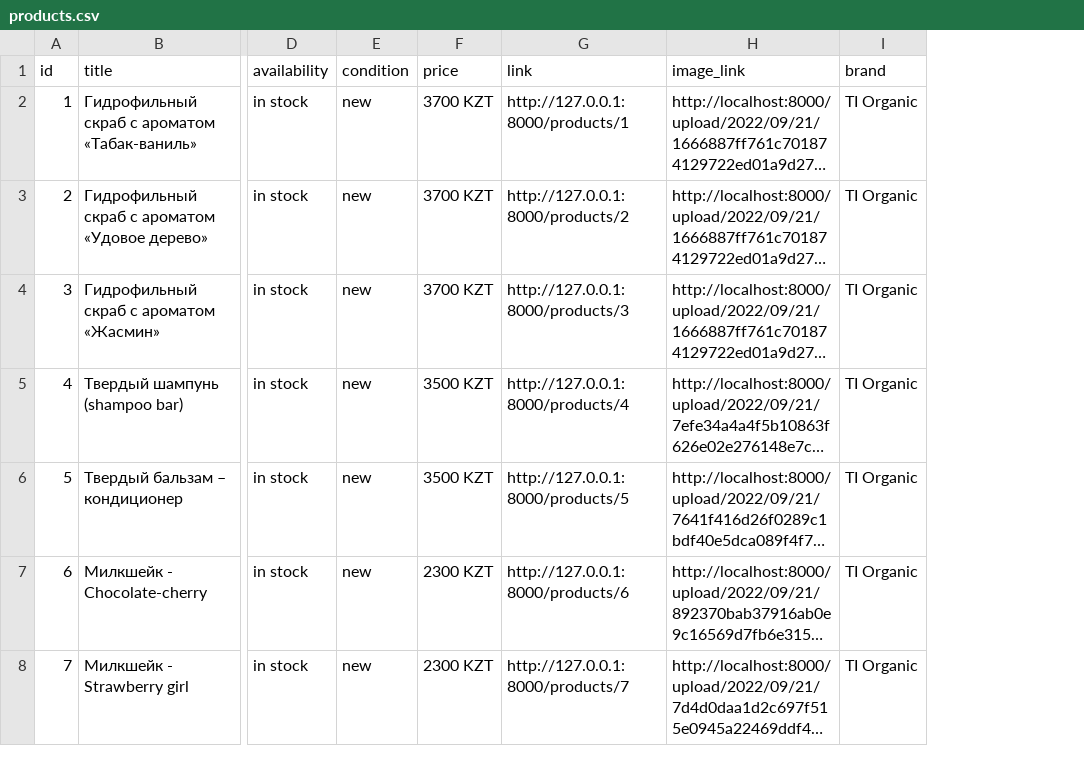
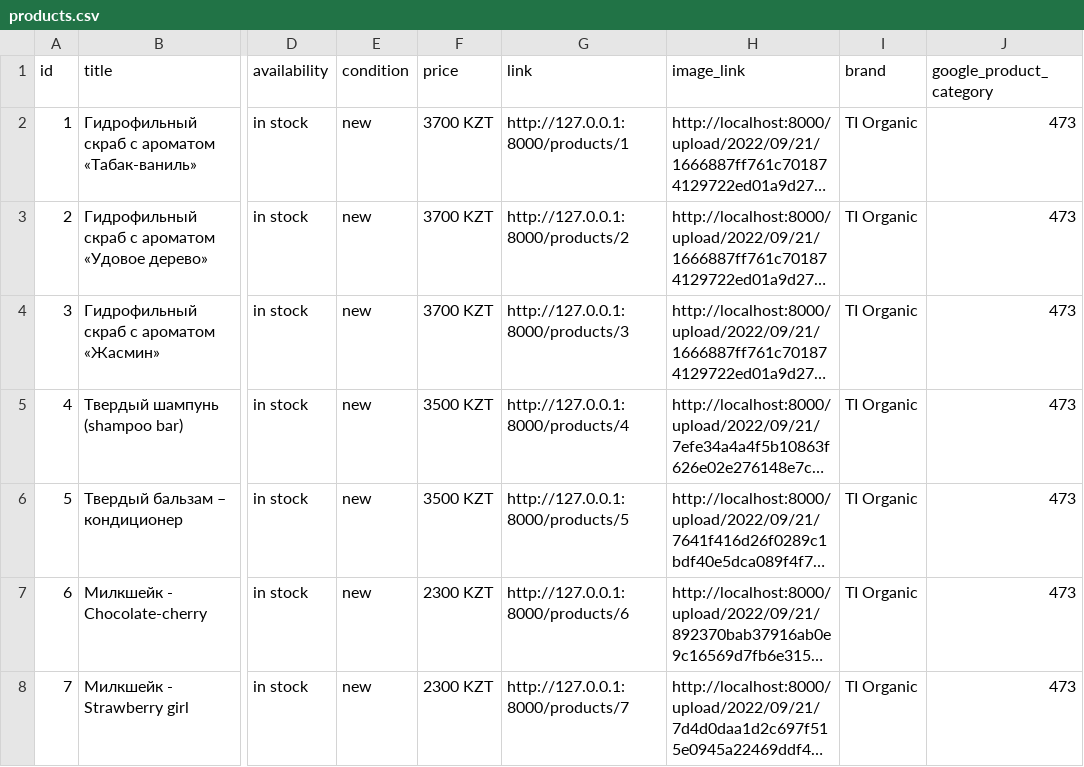
Before and after one commit to berdygulov/ti_organic, a CSV file: public/upload/excel/products.csv, drawn as a sheet; only a part is shown, gaps mark what is left out; long unchanged cells end in …; the diff names each change by its address in the sheet, - before the commit and + after, or states it on an @@ line.

Commit message:
google_product_category field is added

```diff
--- a/public/upload/excel/products.csv
+++ b/public/upload/excel/products.csv
+column J (google_product_category), rows 2-8: all 473
```
Also changed, not shown: 1 other file.
